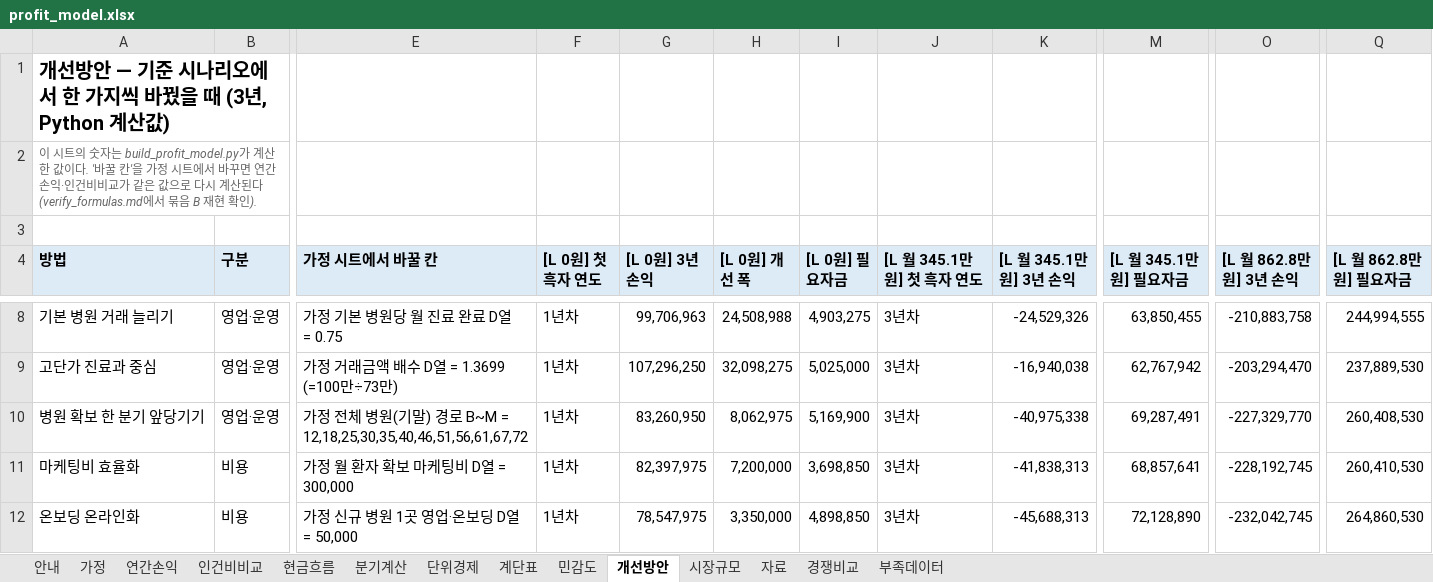
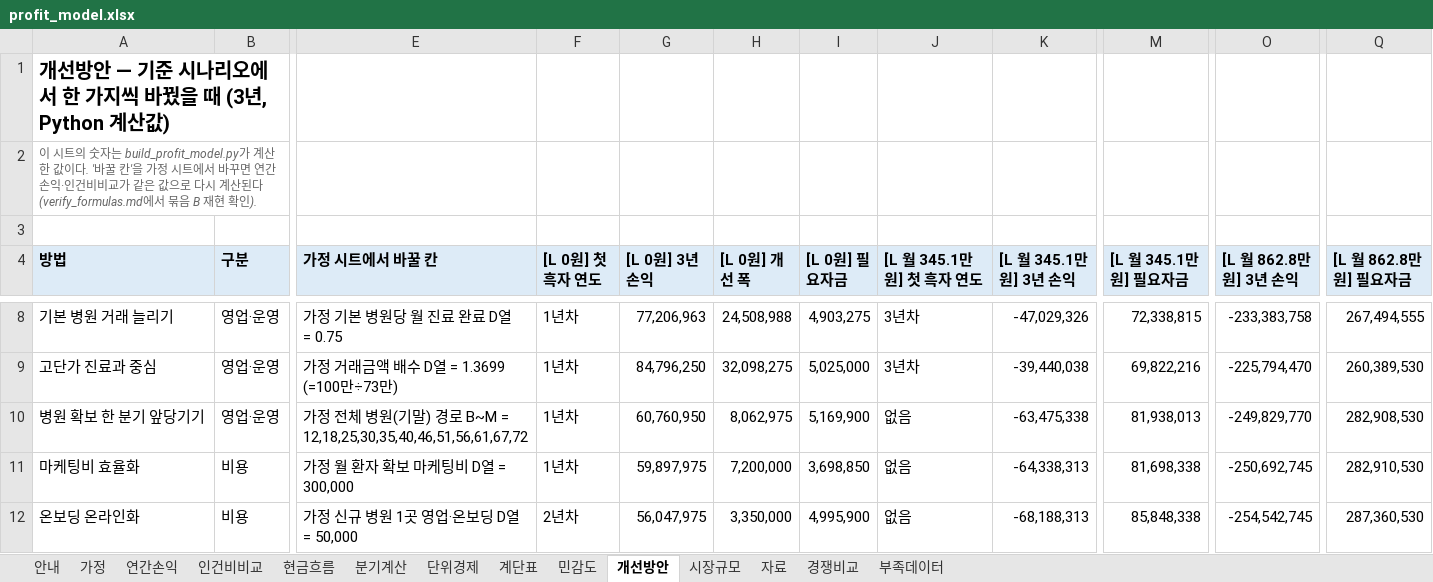
Before and after one commit to k-1026/AXA, an Excel workbook: simulation/output/profit_model.xlsx, sheet 개선방안, drawn as a sheet; only a part is shown, gaps mark what is left out; values as stored, in another font and other column widths than the file's, no borders; the diff covers the shown part only; the diff names each change by its address in the sheet, - before the commit and + after, or states it on an @@ line.

```diff
--- a/simulation/output/profit_model.xlsx (sheet 개선방안)
+++ b/simulation/output/profit_model.xlsx (sheet 개선방안)
-G8 ([L 0원] 3년 손익): 99,706,963
+G8 ([L 0원] 3년 손익): 77,206,963
-K8 ([L 월 345.1만 원] 3년 손익): -24,529,326
+K8 ([L 월 345.1만 원] 3년 손익): -47,029,326
-M8 ([L 월 345.1만 원] 필요자금): 63,850,455
+M8 ([L 월 345.1만 원] 필요자금): 72,338,815
-O8 ([L 월 862.8만 원] 3년 손익): -210,883,758
+O8 ([L 월 862.8만 원] 3년 손익): -233,383,758
-Q8 ([L 월 862.8만 원] 필요자금): 244,994,555
+Q8 ([L 월 862.8만 원] 필요자금): 267,494,555
-G9 ([L 0원] 3년 손익): 107,296,250
+G9 ([L 0원] 3년 손익): 84,796,250
-K9 ([L 월 345.1만 원] 3년 손익): -16,940,038
+K9 ([L 월 345.1만 원] 3년 손익): -39,440,038
-M9 ([L 월 345.1만 원] 필요자금): 62,767,942
+M9 ([L 월 345.1만 원] 필요자금): 69,822,216
-O9 ([L 월 862.8만 원] 3년 손익): -203,294,470
+O9 ([L 월 862.8만 원] 3년 손익): -225,794,470
-Q9 ([L 월 862.8만 원] 필요자금): 237,889,530
+Q9 ([L 월 862.8만 원] 필요자금): 260,389,530
-G10 ([L 0원] 3년 손익): 83,260,950
+G10 ([L 0원] 3년 손익): 60,760,950
-J10:J12 ([L 월 345.1만 원] 첫 흑자 연도): 3년차
+J10:J12 ([L 월 345.1만 원] 첫 흑자 연도): 없음
-K10 ([L 월 345.1만 원] 3년 손익): -40,975,338
+K10 ([L 월 345.1만 원] 3년 손익): -63,475,338
-M10 ([L 월 345.1만 원] 필요자금): 69,287,491
+M10 ([L 월 345.1만 원] 필요자금): 81,938,013
-O10 ([L 월 862.8만 원] 3년 손익): -227,329,770
+O10 ([L 월 862.8만 원] 3년 손익): -249,829,770
-Q10 ([L 월 862.8만 원] 필요자금): 260,408,530
+Q10 ([L 월 862.8만 원] 필요자금): 282,908,530
-G11 ([L 0원] 3년 손익): 82,397,975
+G11 ([L 0원] 3년 손익): 59,897,975
-K11 ([L 월 345.1만 원] 3년 손익): -41,838,313
+K11 ([L 월 345.1만 원] 3년 손익): -64,338,313
-M11 ([L 월 345.1만 원] 필요자금): 68,857,641
+M11 ([L 월 345.1만 원] 필요자금): 81,698,338
-O11 ([L 월 862.8만 원] 3년 손익): -228,192,745
+O11 ([L 월 862.8만 원] 3년 손익): -250,692,745
-Q11 ([L 월 862.8만 원] 필요자금): 260,410,530
+Q11 ([L 월 862.8만 원] 필요자금): 282,910,530
-F12 ([L 0원] 첫 흑자 연도): 1년차
+F12 ([L 0원] 첫 흑자 연도): 2년차
-G12 ([L 0원] 3년 손익): 78,547,975
+G12 ([L 0원] 3년 손익): 56,047,975
-I12 ([L 0원] 필요자금): 4,898,850
+I12 ([L 0원] 필요자금): 4,995,900
-K12 ([L 월 345.1만 원] 3년 손익): -45,688,313
+K12 ([L 월 345.1만 원] 3년 손익): -68,188,313
-M12 ([L 월 345.1만 원] 필요자금): 72,128,890
+M12 ([L 월 345.1만 원] 필요자금): 85,848,338
-O12 ([L 월 862.8만 원] 3년 손익): -232,042,745
+O12 ([L 월 862.8만 원] 3년 손익): -254,542,745
-Q12 ([L 월 862.8만 원] 필요자금): 264,860,530
+Q12 ([L 월 862.8만 원] 필요자금): 287,360,530
```
Also changed, not shown: 1 added row, 1 removed row and 44 edited cells elsewhere in this sheet, sheet 민감도, sheet 가정, 8 other files.
